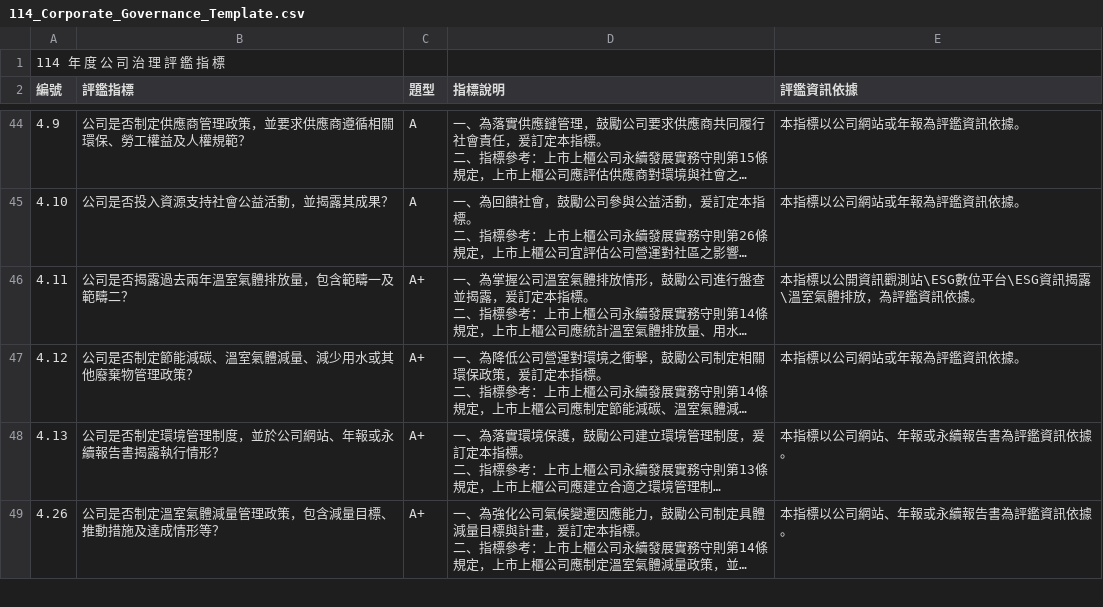
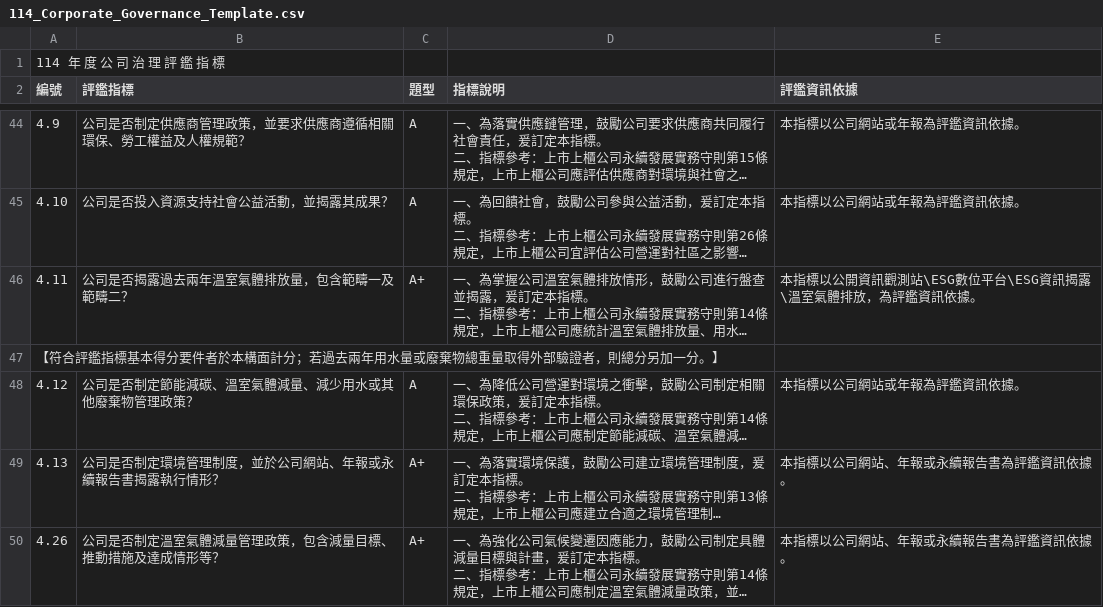
Before and after one commit to ecoshane/esgeva, a CSV file: 114_Corporate_Governance_Template.csv, drawn as a sheet; only a part is shown, gaps mark what is left out; long unchanged cells end in …; addresses are those after the commit; the diff names each change by its address in the sheet, - before the commit and + after, or states it on an @@ line.

Commit message:
Update 114_Corporate_Governance_Template.csv

```diff
--- a/114_Corporate_Governance_Template.csv
+++ b/114_Corporate_Governance_Template.csv
+row 47: 【符合評鑑指標基本得分要件者於本構面計分；若過去兩年用水量或廢棄物總重量取得外部驗證者，則總分另加一分。】
-C48 (題型): A+
+C48 (題型): A
```
